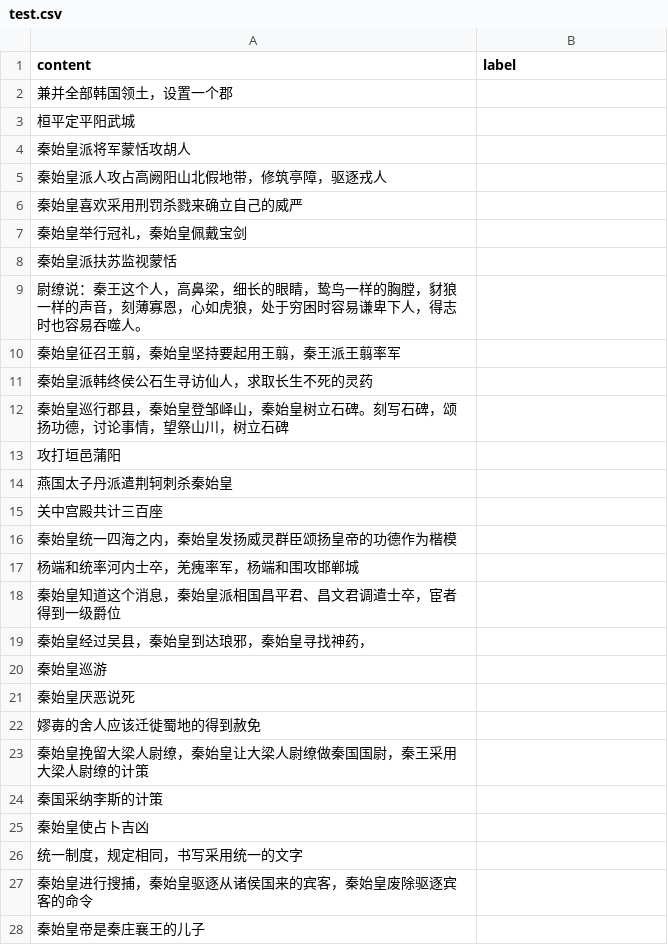
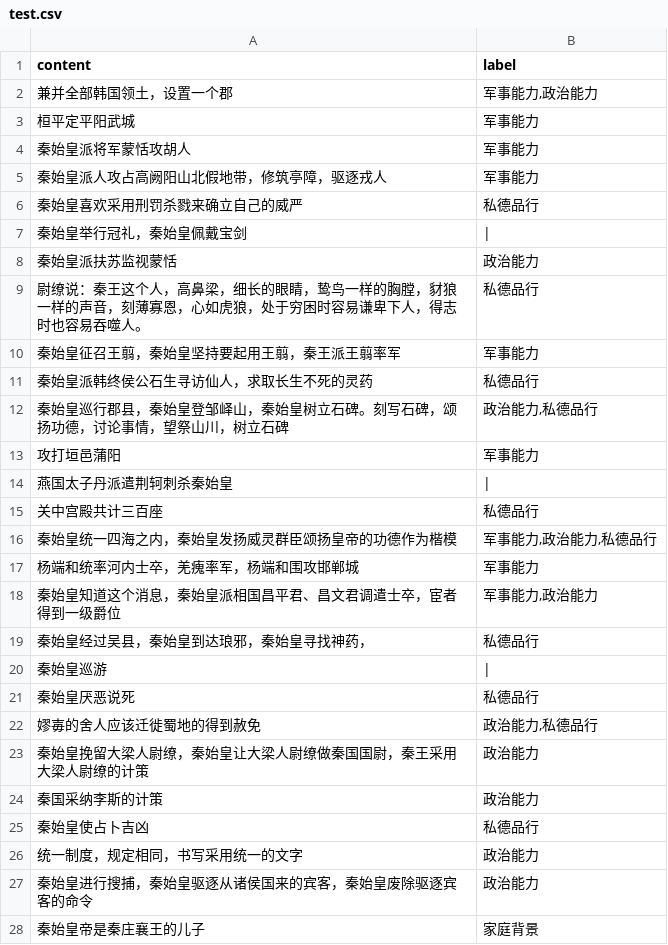
Before and after one commit to TOMATO222/kingFeatrue, a CSV file: ModelData/qinshihuang/test.csv, drawn as a sheet; only a part is shown; the diff covers the shown part only.

```diff
--- a/ModelData/qinshihuang/test.csv
+++ b/ModelData/qinshihuang/test.csv
@@ -1,28 +1,28 @@
 content,label
-兼并全部韩国领土，设置一个郡,
-桓平定平阳武城,
-秦始皇派将军蒙恬攻胡人,
-秦始皇派人攻占高阙阳山北假地带，修筑亭障，驱逐戎人,
-秦始皇喜欢采用刑罚杀戮来确立自己的威严,
-秦始皇举行冠礼，秦始皇佩戴宝剑,
-秦始皇派扶苏监视蒙恬,
-尉缭说：秦王这个人，高鼻梁，细长的眼睛，鸷鸟一样的胸膛，豺狼一样的声音，刻薄寡恩，心如虎狼，处于穷困时容易谦卑下人，得志时也容易吞噬人。,
-秦始皇征召王翦，秦始皇坚持要起用王翦，秦王派王翦率军,
-秦始皇派韩终侯公石生寻访仙人，求取长生不死的灵药,
-秦始皇巡行郡县，秦始皇登邹峄山，秦始皇树立石碑。刻写石碑，颂扬功德，讨论事情，望祭山川，树立石碑,
-攻打垣邑蒲阳,
-燕国太子丹派遣荆轲刺杀秦始皇,
-关中宫殿共计三百座,
-秦始皇统一四海之内，秦始皇发扬威灵群臣颂扬皇帝的功德作为楷模,
-杨端和统率河内士卒，羌瘣率军，杨端和围攻邯郸城,
-秦始皇知道这个消息，秦始皇派相国昌平君、昌文君调遣士卒，宦者得到一级爵位,
-秦始皇经过吴县，秦始皇到达琅邪，秦始皇寻找神药，,
-秦始皇巡游,
-秦始皇厌恶说死,
-嫪毐的舍人应该迁徙蜀地的得到赦免,
-秦始皇挽留大梁人尉缭，秦始皇让大梁人尉缭做秦国国尉，秦王采用大梁人尉缭的计策,
-秦国采纳李斯的计策,
-秦始皇使占卜吉凶,
-统一制度，规定相同，书写采用统一的文字,
-秦始皇进行搜捕，秦始皇驱逐从诸侯国来的宾客，秦始皇废除驱逐宾客的命令,
-秦始皇帝是秦庄襄王的儿子,
+兼并全部韩国领土，设置一个郡,"军事能力,政治能力"
+桓平定平阳武城,军事能力
+秦始皇派将军蒙恬攻胡人,军事能力
+秦始皇派人攻占高阙阳山北假地带，修筑亭障，驱逐戎人,军事能力
+秦始皇喜欢采用刑罚杀戮来确立自己的威严,私德品行
+秦始皇举行冠礼，秦始皇佩戴宝剑,|
+秦始皇派扶苏监视蒙恬,政治能力
+尉缭说：秦王这个人，高鼻梁，细长的眼睛，鸷鸟一样的胸膛，豺狼一样的声音，刻薄寡恩，心如虎狼，处于穷困时容易谦卑下人，得志时也容易吞噬人。,私德品行
+秦始皇征召王翦，秦始皇坚持要起用王翦，秦王派王翦率军,军事能力
+秦始皇派韩终侯公石生寻访仙人，求取长生不死的灵药,私德品行
+秦始皇巡行郡县，秦始皇登邹峄山，秦始皇树立石碑。刻写石碑，颂扬功德，讨论事情，望祭山川，树立石碑,"政治能力,私德品行"
+攻打垣邑蒲阳,军事能力
+燕国太子丹派遣荆轲刺杀秦始皇,|
+关中宫殿共计三百座,私德品行
+秦始皇统一四海之内，秦始皇发扬威灵群臣颂扬皇帝的功德作为楷模,"军事能力,政治能力,私德品行"
+杨端和统率河内士卒，羌瘣率军，杨端和围攻邯郸城,军事能力
+秦始皇知道这个消息，秦始皇派相国昌平君、昌文君调遣士卒，宦者得到一级爵位,"军事能力,政治能力"
+秦始皇经过吴县，秦始皇到达琅邪，秦始皇寻找神药，,私德品行
+秦始皇巡游,|
+秦始皇厌恶说死,私德品行
+嫪毐的舍人应该迁徙蜀地的得到赦免,"政治能力,私德品行"
+秦始皇挽留大梁人尉缭，秦始皇让大梁人尉缭做秦国国尉，秦王采用大梁人尉缭的计策,政治能力
+秦国采纳李斯的计策,政治能力
+秦始皇使占卜吉凶,私德品行
+统一制度，规定相同，书写采用统一的文字,政治能力
+秦始皇进行搜捕，秦始皇驱逐从诸侯国来的宾客，秦始皇废除驱逐宾客的命令,政治能力
+秦始皇帝是秦庄襄王的儿子,家庭背景
```
Also changed, not shown: 11 edited cells elsewhere in this file, ModelData/qinshihuang/train.csv, ModelData/xiangyu/train.csv, 43 other files.
